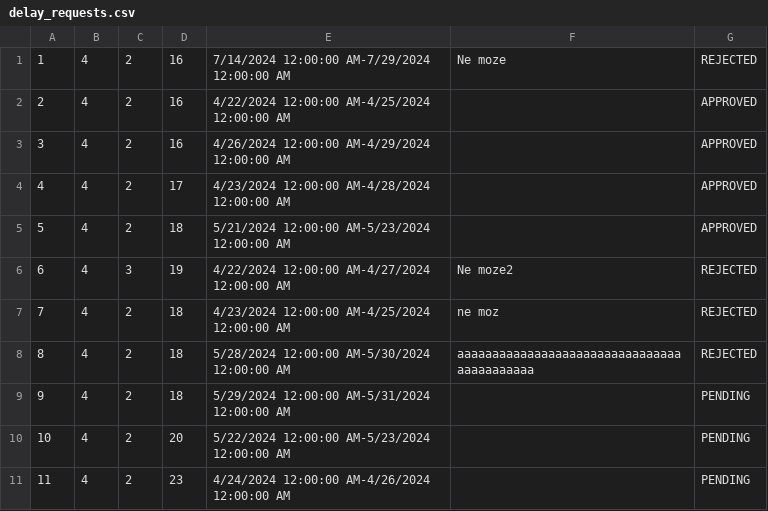
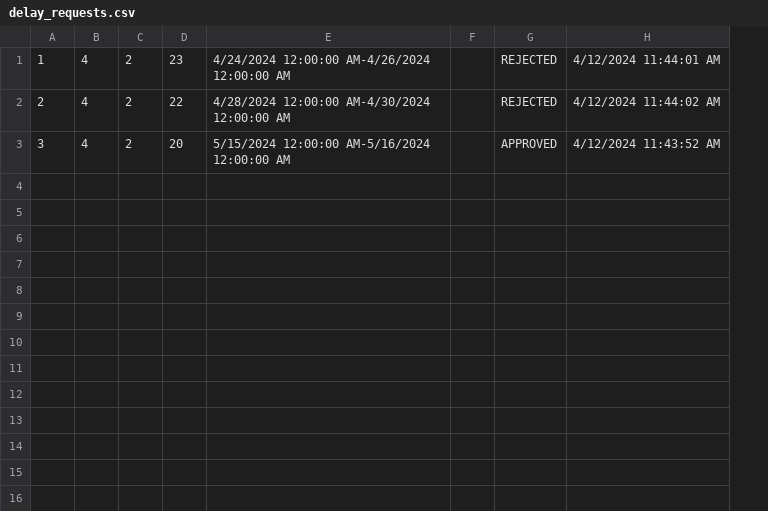
Before and after one commit to katarinap02/booking-application, a CSV file: Resources/Data/delay_requests.csv, drawn as a sheet; removed rows and columns are numbered as before the commit, all else as after; the diff names each change by its address in the sheet, - before the commit and + after, or states it on an @@ line.

```diff
--- a/Resources/Data/delay_requests.csv
+++ b/Resources/Data/delay_requests.csv
-column E, rows 1-3: 7/14/2024 12:00:00 AM-7/29/2024 12:00:00 AM | 4/22/2024 12:00:00 AM-4/25/2024 12:00:00 AM | 4/26/2024 12:00:00 AM-4/29/2024 12:00:00 AM
-column F, row 1: Ne moze
+column E, rows 1-3: 4/24/2024 12:00:00 AM-4/26/2024 12:00:00 AM | 4/28/2024 12:00:00 AM-4/30/2024 12:00:00 AM | 5/15/2024 12:00:00 AM-5/16/2024 12:00:00 AM
+column F, empty
+column H, rows 1-3: 4/12/2024 11:44:01 AM | 4/12/2024 11:44:02 AM | 4/12/2024 11:43:52 AM
-D1: 16
+D1: 23
-D2: 16
+D2: 22
-G2: APPROVED
+G2: REJECTED
-D3: 16
+D3: 20
-row 4: 4 | 4 | 2 | 17 | 4/23/2024 12:00:00 AM-4/28/2024 12:00:00 AM |  | APPROVED
-row 5: 5 | 4 | 2 | 18 | 5/21/2024 12:00:00 AM-5/23/2024 12:00:00 AM |  | APPROVED
-row 6: 6 | 4 | 3 | 19 | 4/22/2024 12:00:00 AM-4/27/2024 12:00:00 AM | Ne moze2 | REJECTED
-row 7: 7 | 4 | 2 | 18 | 4/23/2024 12:00:00 AM-4/25/2024 12:00:00 AM | ne moz | REJECTED
-row 8: 8 | 4 | 2 | 18 | 5/28/2024 12:00:00 AM-5/30/2024 12:00:00 AM | aaaaaaaaaaaaaaaaaaaaaaaaaaaaaaaaaaaaaaaaaaa | REJECTED
-row 9: 9 | 4 | 2 | 18 | 5/29/2024 12:00:00 AM-5/31/2024 12:00:00 AM |  | PENDING
-row 10: 10 | 4 | 2 | 20 | 5/22/2024 12:00:00 AM-5/23/2024 12:00:00 AM |  | PENDING
-row 11: 11 | 4 | 2 | 23 | 4/24/2024 12:00:00 AM-4/26/2024 12:00:00 AM |  | PENDING
```
Also changed, not shown: Resources/Data/accommodation_reservations.csv, Resources/Data/accommodations.csv, 5 other files.
